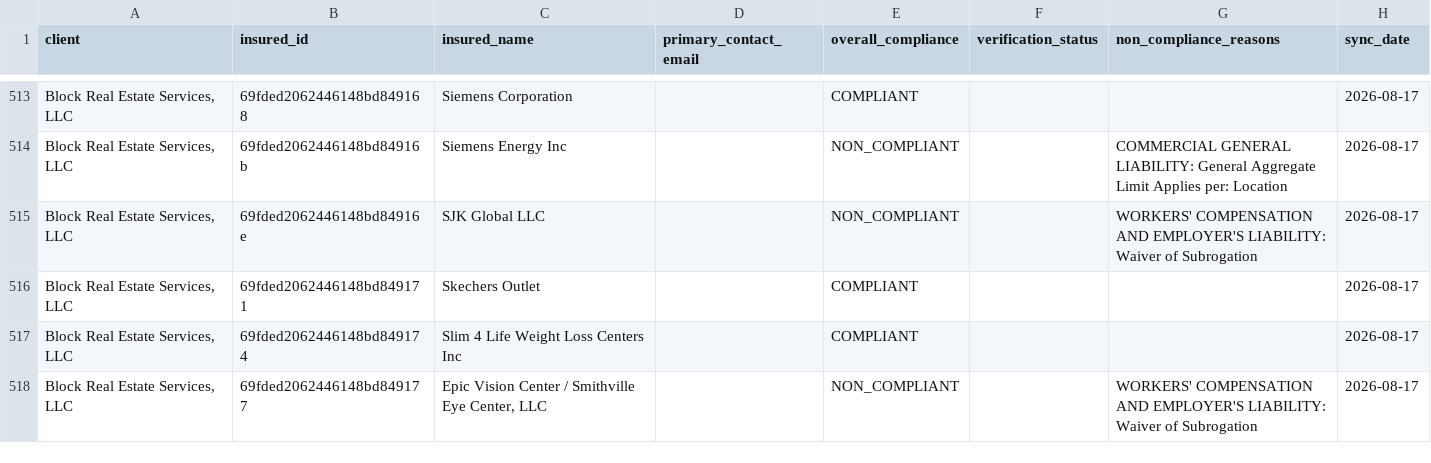
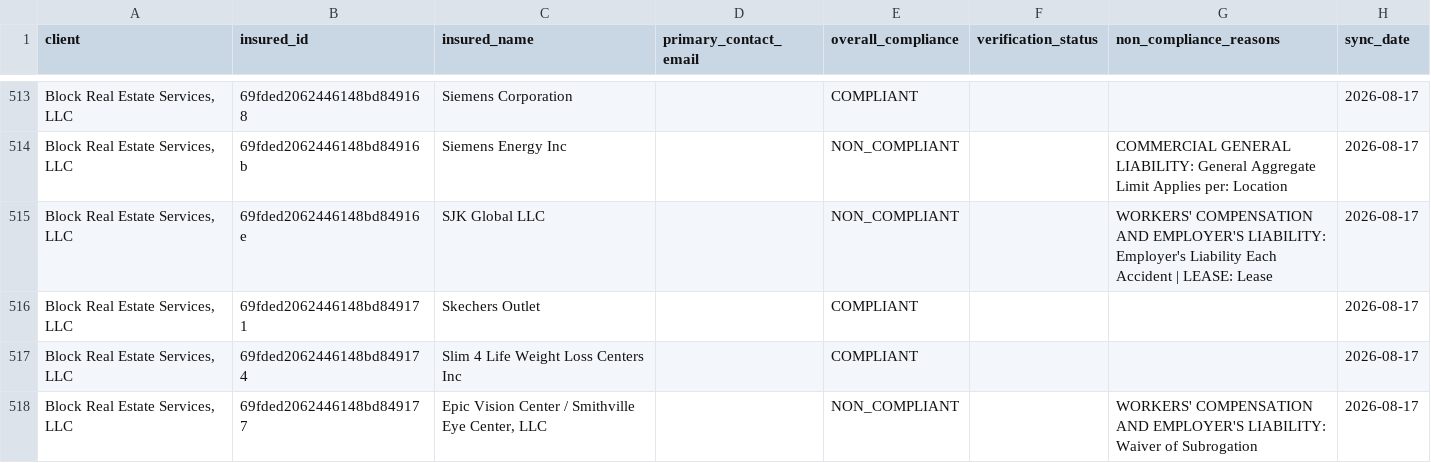
Before and after one commit to PhilipIrving/hubcertsecure, a CSV file: data/trustlayer/criteria.csv, drawn as a sheet; only a part is shown, gaps mark what is left out; the diff covers the shown part only.

```diff
--- a/data/trustlayer/criteria.csv
+++ b/data/trustlayer/criteria.csv
@@ -514,3 +514,3 @@ client,insured_id,insured_name,primary_contact_email,overall_compliance,verifica
 "Block Real Estate Services, LLC",69fded2062446148bd84916b,Siemens Energy Inc,,NON_COMPLIANT,,COMMERCIAL GENERAL LIABILITY: General Aggregate Limit Applies per: Location,2026-08-17
-"Block Real Estate Services, LLC",69fded2062446148bd84916e,SJK Global LLC,,NON_COMPLIANT,,WORKERS' COMPENSATION AND EMPLOYER'S LIABILITY: Waiver of Subrogation,2026-08-17
+"Block Real Estate Services, LLC",69fded2062446148bd84916e,SJK Global LLC,,NON_COMPLIANT,,WORKERS' COMPENSATION AND EMPLOYER'S LIABILITY: Employer's Liability Each Accident | LEASE: Lease,2026-08-17
 "Block Real Estate Services, LLC",69fded2062446148bd849171,Skechers Outlet,,COMPLIANT,,,2026-08-17
```
Also changed, not shown: 15 edited cells elsewhere in this file, data/trustlayer/coverages.csv, data/trustlayer/documents.csv, 33 other files.
